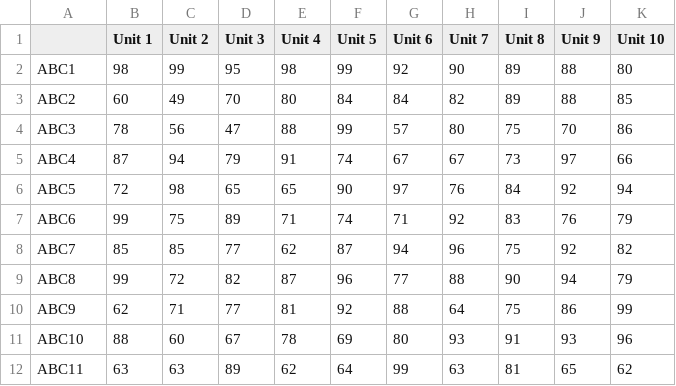
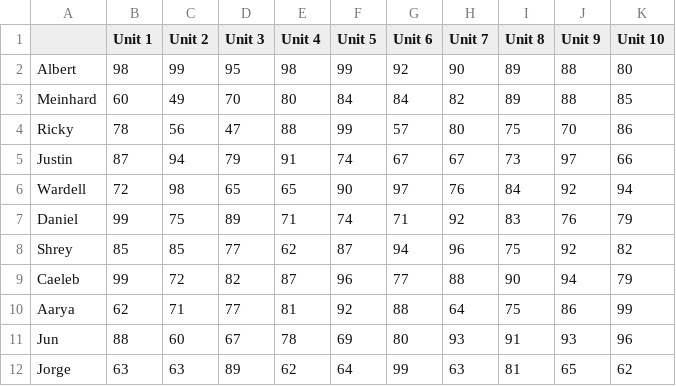
Before and after one commit to xelas-bot/DiscordClassroom, a CSV file: JSVersion/unit progress.csv, drawn as a sheet.

```diff
--- a/JSVersion/unit progress.csv
+++ b/JSVersion/unit progress.csv
@@ -1,12 +1,12 @@
 ,Unit 1,Unit 2,Unit 3,Unit 4,Unit 5,Unit 6,Unit 7,Unit 8,Unit 9,Unit 10
-ABC1,98,99,95,98,99,92,90,89,88,80
-ABC2,60,49,70,80,84,84,82,89,88,85
-ABC3,78,56,47,88,99,57,80,75,70,86
-ABC4,87,94,79,91,74,67,67,73,97,66
-ABC5,72,98,65,65,90,97,76,84,92,94
-ABC6,99,75,89,71,74,71,92,83,76,79
-ABC7,85,85,77,62,87,94,96,75,92,82
-ABC8,99,72,82,87,96,77,88,90,94,79
-ABC9,62,71,77,81,92,88,64,75,86,99
-ABC10,88,60,67,78,69,80,93,91,93,96
-ABC11,63,63,89,62,64,99,63,81,65,62
+Albert,98,99,95,98,99,92,90,89,88,80
+Meinhard,60,49,70,80,84,84,82,89,88,85
+Ricky,78,56,47,88,99,57,80,75,70,86
+Justin,87,94,79,91,74,67,67,73,97,66
+Wardell,72,98,65,65,90,97,76,84,92,94
+Daniel,99,75,89,71,74,71,92,83,76,79
+Shrey,85,85,77,62,87,94,96,75,92,82
+Caeleb,99,72,82,87,96,77,88,90,94,79
+Aarya,62,71,77,81,92,88,64,75,86,99
+Jun,88,60,67,78,69,80,93,91,93,96
+Jorge,63,63,89,62,64,99,63,81,65,62
```
Also changed, not shown: 8 other files.
